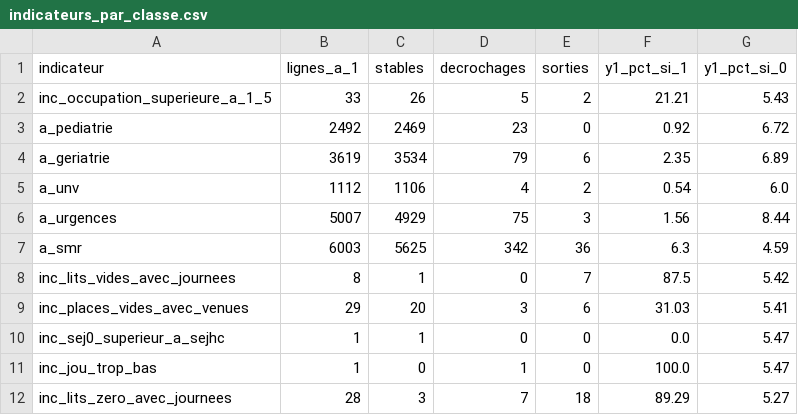
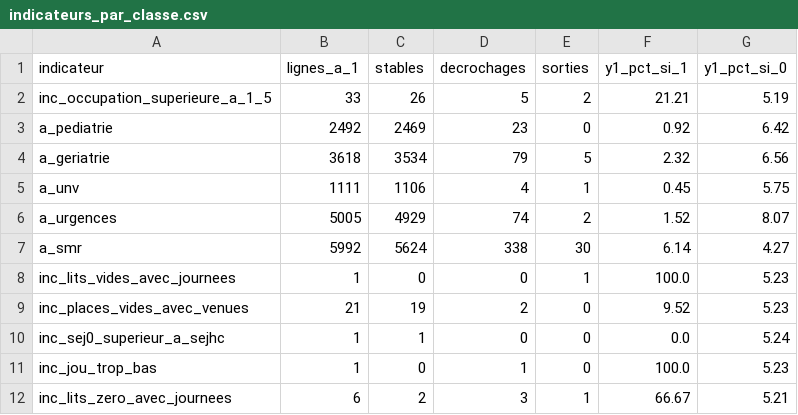
Before and after one commit to ousmane-soumah01/sae-decrochage-mco, a CSV file: resultats/03_exploration/tableaux/indicateurs_par_classe.csv, drawn as a sheet.

```diff
--- a/resultats/03_exploration/tableaux/indicateurs_par_classe.csv
+++ b/resultats/03_exploration/tableaux/indicateurs_par_classe.csv
@@ -1,12 +1,12 @@
 indicateur,lignes_a_1,stables,decrochages,sorties,y1_pct_si_1,y1_pct_si_0
-inc_occupation_superieure_a_1_5,33,26,5,2,21.21,5.43
-a_pediatrie,2492,2469,23,0,0.92,6.72
-a_geriatrie,3619,3534,79,6,2.35,6.89
-a_unv,1112,1106,4,2,0.54,6.0
-a_urgences,5007,4929,75,3,1.56,8.44
-a_smr,6003,5625,342,36,6.3,4.59
-inc_lits_vides_avec_journees,8,1,0,7,87.5,5.42
-inc_places_vides_avec_venues,29,20,3,6,31.03,5.41
-inc_sej0_superieur_a_sejhc,1,1,0,0,0.0,5.47
-inc_jou_trop_bas,1,0,1,0,100.0,5.47
-inc_lits_zero_avec_journees,28,3,7,18,89.29,5.27
+inc_occupation_superieure_a_1_5,33,26,5,2,21.21,5.19
+a_pediatrie,2492,2469,23,0,0.92,6.42
+a_geriatrie,3618,3534,79,5,2.32,6.56
+a_unv,1111,1106,4,1,0.45,5.75
+a_urgences,5005,4929,74,2,1.52,8.07
+a_smr,5992,5624,338,30,6.14,4.27
+inc_lits_vides_avec_journees,1,0,0,1,100.0,5.23
+inc_places_vides_avec_venues,21,19,2,0,9.52,5.23
+inc_sej0_superieur_a_sejhc,1,1,0,0,0.0,5.24
+inc_jou_trop_bas,1,0,1,0,100.0,5.23
+inc_lits_zero_avec_journees,6,2,3,1,66.67,5.21
```
Also changed, not shown: resultats/03_exploration/tableaux/correlations_paires.csv, resultats/03_exploration/tableaux/lien_cible.csv, 15 other files.
